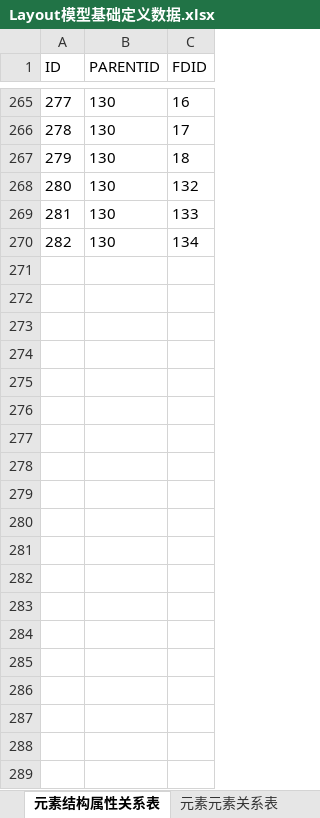
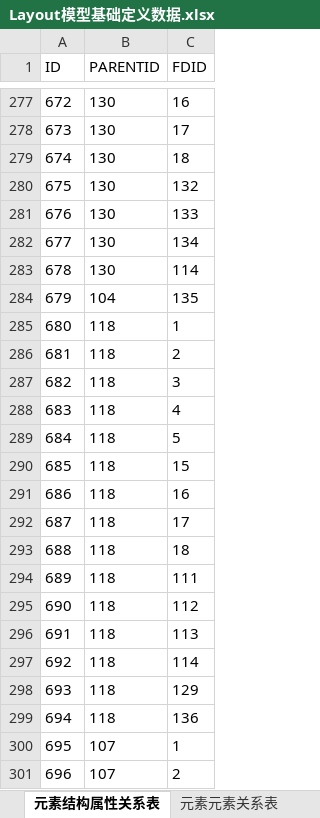
Before and after one commit to dbcdcw/home, an Excel workbook: Layout模型基础定义数据.xlsx, sheet 元素结构属性关系表, drawn as a sheet; only a part is shown, gaps mark what is left out; values as stored, in another font and other column widths than the file's, no borders; the diff covers the shown part only; the diff names each change by its address in the sheet, - before the commit and + after, or states it on an @@ line.

```diff
--- a/Layout模型基础定义数据.xlsx (sheet 元素结构属性关系表)
+++ b/Layout模型基础定义数据.xlsx (sheet 元素结构属性关系表)
@@ column A (ID) renumbered between rows 31 and 282 @@
+row 283: 678 | 130 | 114
+row 284: 679 | 104 | 135
+row 285: 680 | 118 | 1
+row 286: 681 | 118 | 2
+row 287: 682 | 118 | 3
+row 288: 683 | 118 | 4
+row 289: 684 | 118 | 5
+row 290: 685 | 118 | 15
+row 291: 686 | 118 | 16
+row 292: 687 | 118 | 17
+row 293: 688 | 118 | 18
+row 294: 689 | 118 | 111
+row 295: 690 | 118 | 112
+row 296: 691 | 118 | 113
+row 297: 692 | 118 | 114
+row 298: 693 | 118 | 129
+row 299: 694 | 118 | 136
+row 300: 695 | 107 | 1
+row 301: 696 | 107 | 2
```
Also changed, not shown: 49 added rows, 11 removed rows, 17 edited cells and cell formats elsewhere in this sheet, sheet 元素结构属性定义基础数据, layout初始数据1.xlsx, 工作簿1.xlsx, 3 other files.
